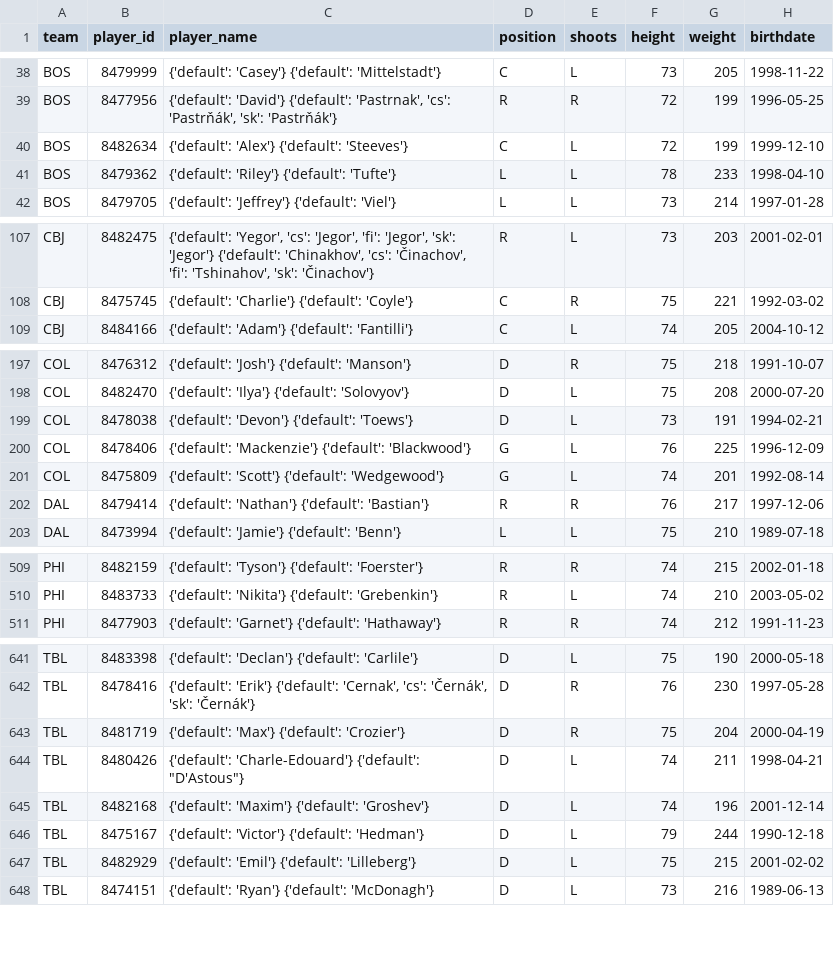
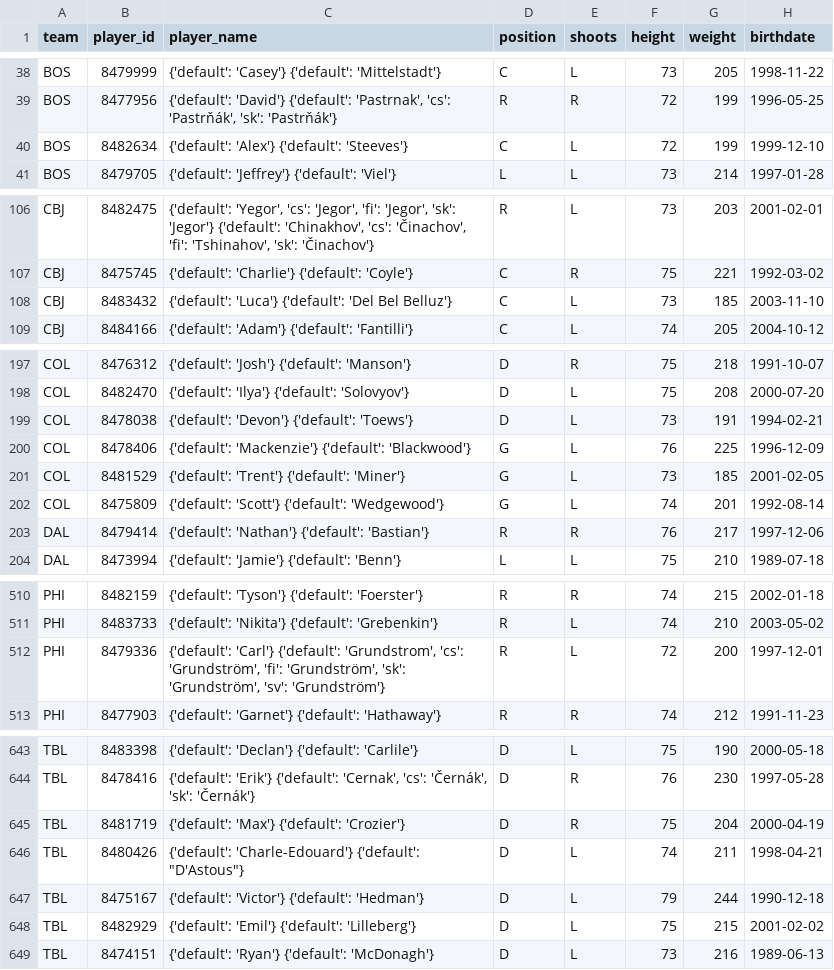
Before and after one commit to AdhiKalimuthu/bankroll-data, a CSV file: data/exports/nhl_rosters.csv, drawn as a sheet; only a part is shown, gaps mark what is left out; removed rows and columns are numbered as before the commit, all else as after; the diff names each change by its address in the sheet, - before the commit and + after, or states it on an @@ line.

```diff
--- a/data/exports/nhl_rosters.csv
+++ b/data/exports/nhl_rosters.csv
-row 41: BOS | 8479362 | {'default': 'Riley'} {'default': 'Tufte'} | L | L | 78 | 233 | 1998-04-10
+row 108: CBJ | 8483432 | {'default': 'Luca'} {'default': 'Del Bel Belluz'} | C | L | 73 | 185 | 2003-11-10
+row 201: COL | 8481529 | {'default': 'Trent'} {'default': 'Miner'} | G | L | 73 | 185 | 2001-02-05
+row 512: PHI | 8479336 | {'default': 'Carl'} {'default': 'Grundstrom', 'cs': 'Grundström', 'fi': 'Grundström', 'sk': 'Grundström', 'sv': 'Grundström'} | R | L | 72 | 200 | 1997-12-01
-row 645: TBL | 8482168 | {'default': 'Maxim'} {'default': 'Groshev'} | D | L | 74 | 196 | 2001-12-14
```
Also changed, not shown: data/exports/nba_rosters.csv, data/exports/nba_scores.csv, 2 other files.
